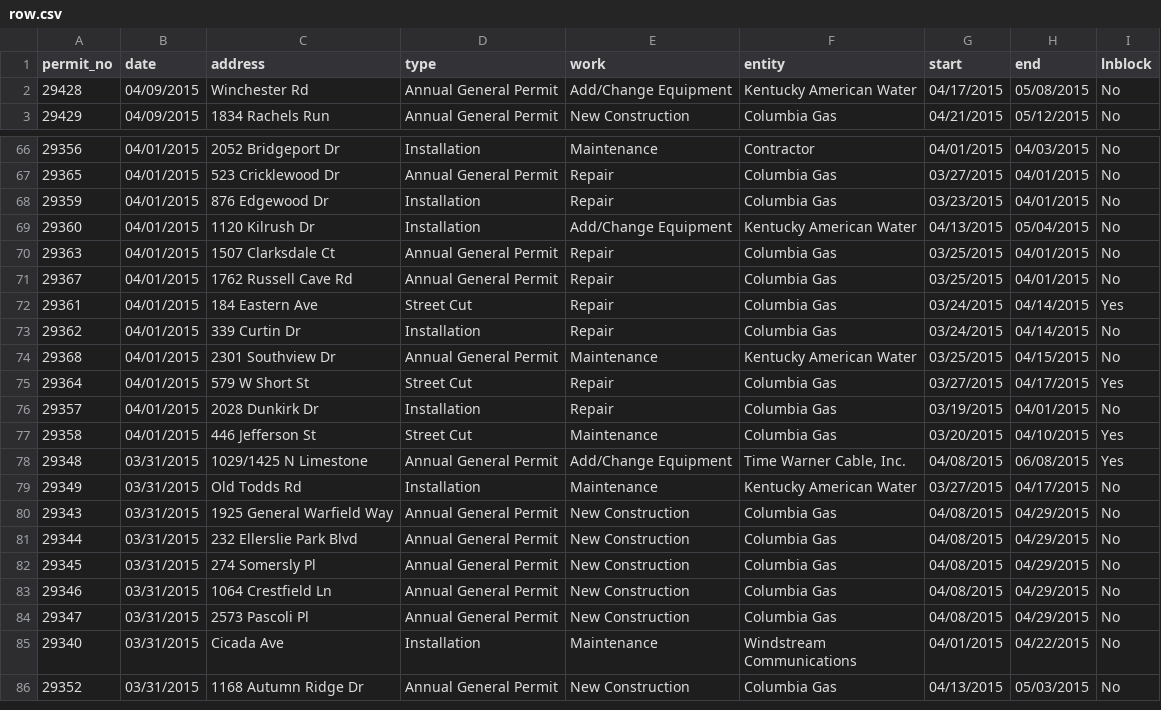
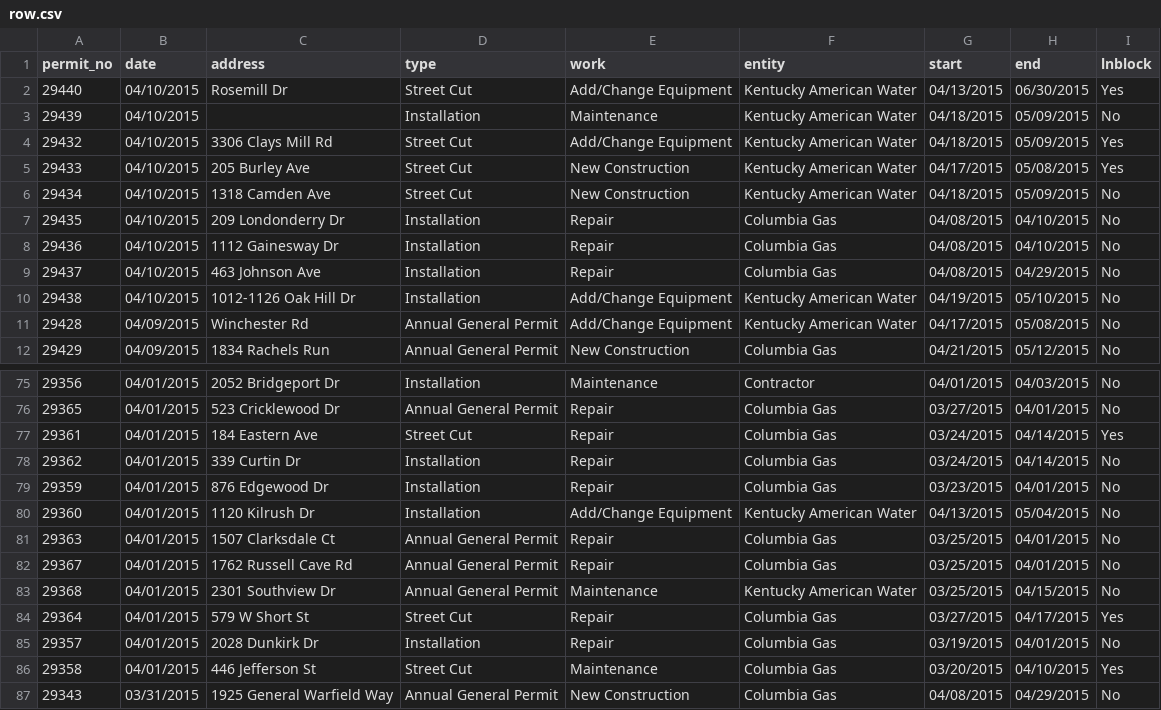
Before and after one commit to jmhollinger/jmhollinger.github.io, a CSV file: datatables/data/row.csv, drawn as a sheet; only a part is shown, gaps mark what is left out; the shorter side is filled out with more unchanged rows; the diff covers the shown part only.

Commit message:
Update Data

```diff
--- a/datatables/data/row.csv
+++ b/datatables/data/row.csv
@@ -1,2 +1,11 @@
 permit_no;date;address;type;work;entity;start;end;lnblock
+ 29440;04/10/2015;Rosemill Dr;Street Cut;Add/Change Equipment;Kentucky American Water;04/13/2015;06/30/2015;Yes
+ 29439;04/10/2015;;Installation;Maintenance;Kentucky American Water;04/18/2015;05/09/2015;No
+ 29432;04/10/2015;3306 Clays Mill Rd;Street Cut;Add/Change Equipment;Kentucky American Water;04/18/2015;05/09/2015;Yes
+ 29433;04/10/2015;205 Burley Ave;Street Cut;New Construction;Kentucky American Water;04/17/2015;05/08/2015;Yes
+ 29434;04/10/2015;1318 Camden Ave;Street Cut;New Construction;Kentucky American Water;04/18/2015;05/09/2015;No
+ 29435;04/10/2015;209 Londonderry Dr;Installation;Repair;Columbia Gas;04/08/2015;04/10/2015;No
+ 29436;04/10/2015;1112 Gainesway Dr;Installation;Repair;Columbia Gas;04/08/2015;04/10/2015;No
+ 29437;04/10/2015;463 Johnson Ave;Installation;Repair;Columbia Gas;04/08/2015;04/29/2015;No
+ 29438;04/10/2015;1012-1126 Oak Hill Dr;Installation;Add/Change Equipment;Kentucky American Water;04/19/2015;05/10/2015;No
  29428;04/09/2015;Winchester Rd;Annual General Permit;Add/Change Equipment;Kentucky American Water;04/17/2015;05/08/2015;No
@@ -67,2 +76,4 @@ permit_no;date;address;type;work;entity;start;end;lnblock
  29365;04/01/2015;523 Cricklewood Dr;Annual General Permit;Repair;Columbia Gas;03/27/2015;04/01/2015;No
+ 29361;04/01/2015;184 Eastern Ave;Street Cut;Repair;Columbia Gas;03/24/2015;04/14/2015;Yes
+ 29362;04/01/2015;339 Curtin Dr;Installation;Repair;Columbia Gas;03/24/2015;04/14/2015;No
  29359;04/01/2015;876 Edgewood Dr;Installation;Repair;Columbia Gas;03/23/2015;04/01/2015;No
@@ -71,4 +82,2 @@ permit_no;date;address;type;work;entity;start;end;lnblock
  29367;04/01/2015;1762 Russell Cave Rd;Annual General Permit;Repair;Columbia Gas;03/25/2015;04/01/2015;No
- 29361;04/01/2015;184 Eastern Ave;Street Cut;Repair;Columbia Gas;03/24/2015;04/14/2015;Yes
- 29362;04/01/2015;339 Curtin Dr;Installation;Repair;Columbia Gas;03/24/2015;04/14/2015;No
  29368;04/01/2015;2301 Southview Dr;Annual General Permit;Maintenance;Kentucky American Water;03/25/2015;04/15/2015;No
@@ -77,4 +86,2 @@ permit_no;date;address;type;work;entity;start;end;lnblock
  29358;04/01/2015;446 Jefferson St;Street Cut;Maintenance;Columbia Gas;03/20/2015;04/10/2015;Yes
- 29348;03/31/2015;1029/1425 N Limestone;Annual General Permit;Add/Change Equipment;Time Warner Cable, Inc.;04/08/2015;06/08/2015;Yes
- 29349;03/31/2015;Old Todds Rd;Installation;Maintenance;Kentucky American Water;03/27/2015;04/17/2015;No
  29343;03/31/2015;1925 General Warfield Way;Annual General Permit;New Construction;Columbia Gas;04/08/2015;04/29/2015;No
```
Also changed, not shown: 1 added row and 3 moved rows elsewhere in this file, 5 other files.
